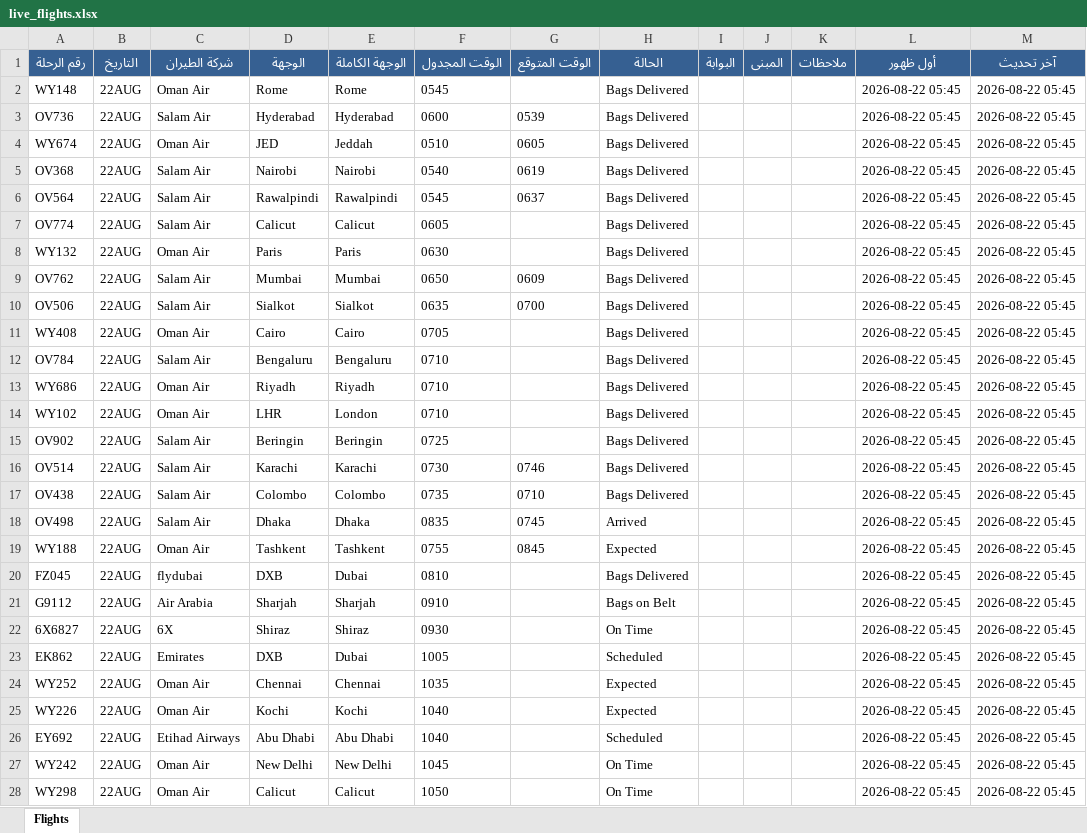
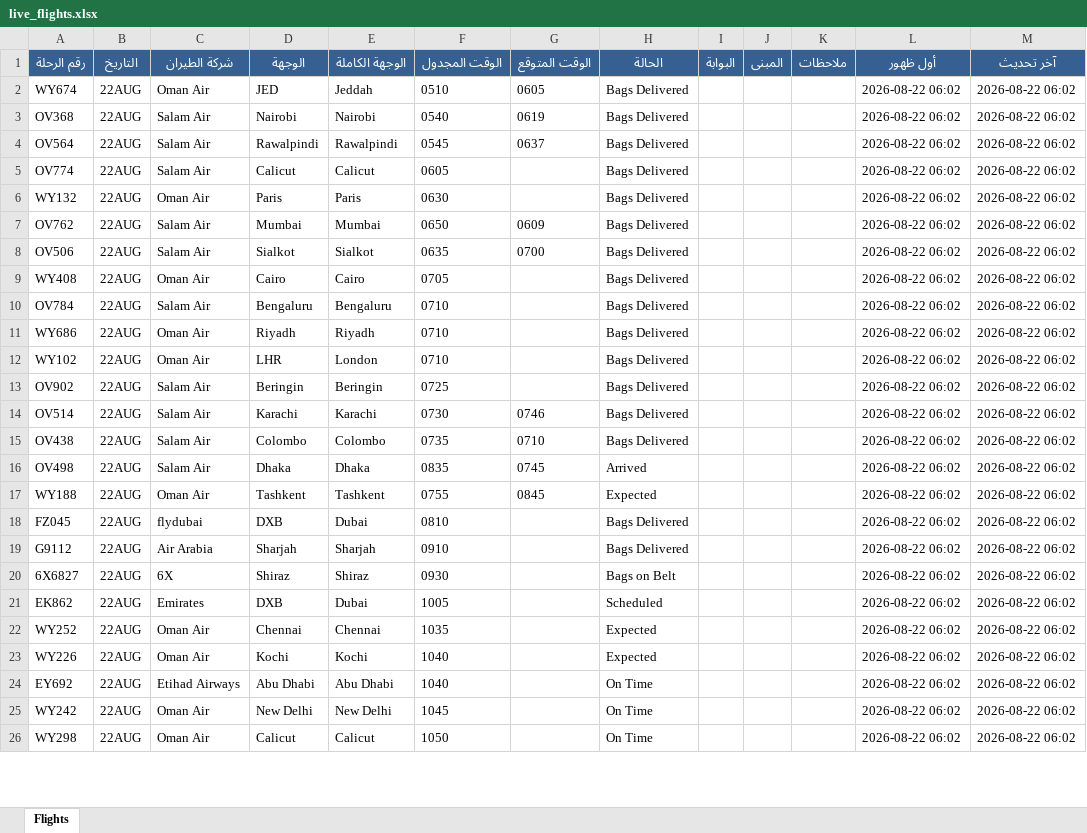
Before and after one commit to khalidsaif912/live-flights, an Excel workbook: flight_data/live_flights.xlsx, sheet Flights, drawn as a sheet; only a part is shown; values as stored, in another font and other column widths than the file's, no borders; removed rows and columns are numbered as before the commit, all else as after; the diff covers the shown part only; the diff names each change by its address in the sheet, - before the commit and + after, or states it on an @@ line.

```diff
--- a/flight_data/live_flights.xlsx (sheet Flights)
+++ b/flight_data/live_flights.xlsx (sheet Flights)
-row 2: WY148 | 22AUG | Oman Air | Rome | Rome | 0545 |  | Bags Delivered |  |  |  | 2026-08-22 05:45 | 2026-08-22 05:45
-row 3: OV736 | 22AUG | Salam Air | Hyderabad | Hyderabad | 0600 | 0539 | Bags Delivered |  |  |  | 2026-08-22 05:45 | 2026-08-22 05:45
-L2:L26 (أول ظهور): 2026-08-22 05:45
+L2:L26 (أول ظهور): 2026-08-22 06:02
-M2:M26 (آخر تحديث): 2026-08-22 05:45
+M2:M26 (آخر تحديث): 2026-08-22 06:02
-H19 (الحالة): Bags on Belt
+H19 (الحالة): Bags Delivered
-H20 (الحالة): On Time
+H20 (الحالة): Bags on Belt
-H24 (الحالة): Scheduled
+H24 (الحالة): On Time
```
Also changed, not shown: 4 added rows, 2 removed rows and 449 edited cells elsewhere in this sheet, flight_data/archive_flights.xlsx, 3 other files.
